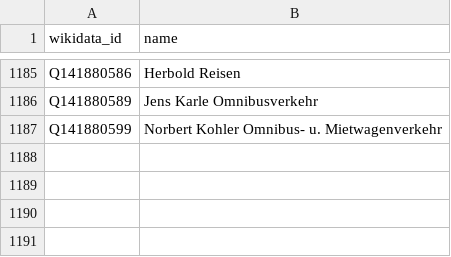
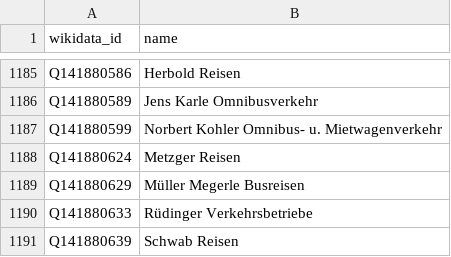
Before and after one commit to wittighausen/transitous-wikidata-operator-matching, a CSV file: operators.csv, drawn as a sheet; only a part is shown, gaps mark what is left out; the diff names each change by its address in the sheet, - before the commit and + after, or states it on an @@ line.

Commit message:
Update operators.csv

```diff
--- a/operators.csv
+++ b/operators.csv
+row 1188: Q141880624 | Metzger Reisen
+row 1189: Q141880629 | Müller Megerle Busreisen
+row 1190: Q141880633 | Rüdinger Verkehrsbetriebe
+row 1191: Q141880639 | Schwab Reisen
```
